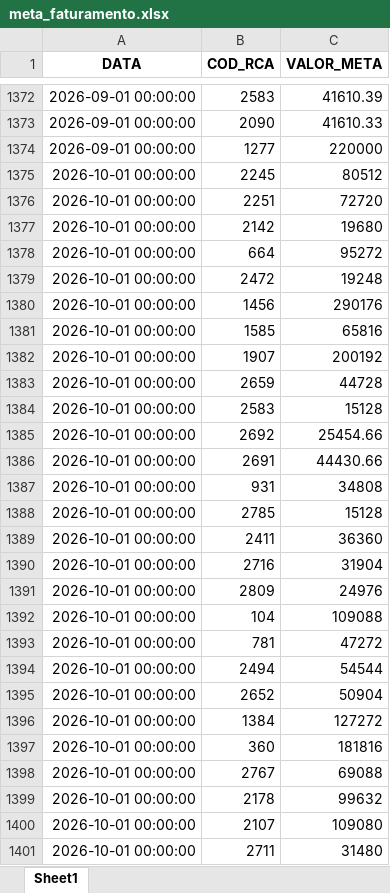
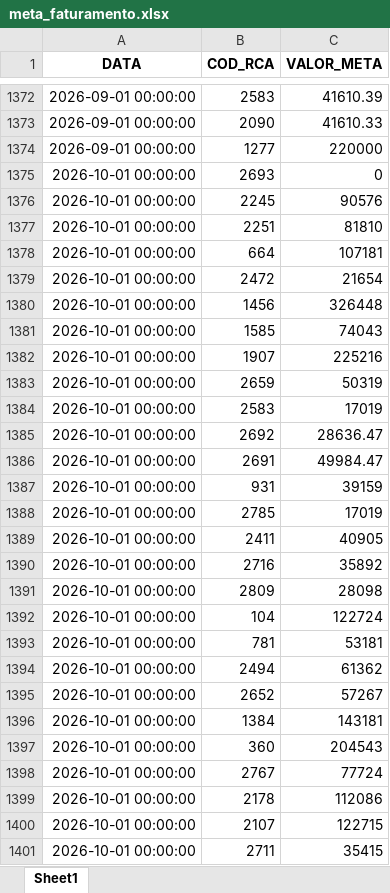
Before and after one commit to RoqueChristian/convencao, an Excel workbook: data/meta_faturamento.xlsx, sheet Sheet1, drawn as a sheet; only a part is shown, gaps mark what is left out; values as stored, in another font and other column widths than the file's, no borders; removed rows and columns are numbered as before the commit, all else as after; the diff covers the shown part only; the diff names each change by its address in the sheet, - before the commit and + after, or states it on an @@ line.

Commit message:
chore(data): batch update intraday meta_faturamento - 08:01:24

```diff
--- a/data/meta_faturamento.xlsx (sheet Sheet1)
+++ b/data/meta_faturamento.xlsx (sheet Sheet1)
@@ row 1470 moved to row 1375: 2026-10-01 00:00:00 @@
-C1376 (VALOR_META): 80512
+C1376 (VALOR_META): 90576
-C1377 (VALOR_META): 72720
+C1377 (VALOR_META): 81810
-row 1377: 2026-10-01 00:00:00 | 2142 | 19680
-C1378 (VALOR_META): 95272
+C1378 (VALOR_META): 107181
-C1379 (VALOR_META): 19248
+C1379 (VALOR_META): 21654
-C1380 (VALOR_META): 290176
+C1380 (VALOR_META): 326448
-C1381 (VALOR_META): 65816
+C1381 (VALOR_META): 74043
-C1382 (VALOR_META): 200192
+C1382 (VALOR_META): 225216
-C1383 (VALOR_META): 44728
+C1383 (VALOR_META): 50319
-C1384 (VALOR_META): 15128
+C1384 (VALOR_META): 17019
-C1385 (VALOR_META): 25454.66
+C1385 (VALOR_META): 28636.47
-C1386 (VALOR_META): 44430.66
+C1386 (VALOR_META): 49984.47
-C1387 (VALOR_META): 34808
+C1387 (VALOR_META): 39159
-C1388 (VALOR_META): 15128
+C1388 (VALOR_META): 17019
-C1389 (VALOR_META): 36360
+C1389 (VALOR_META): 40905
-C1390 (VALOR_META): 31904
+C1390 (VALOR_META): 35892
-C1391 (VALOR_META): 24976
+C1391 (VALOR_META): 28098
-C1392 (VALOR_META): 109088
+C1392 (VALOR_META): 122724
-C1393 (VALOR_META): 47272
+C1393 (VALOR_META): 53181
-C1394 (VALOR_META): 54544
+C1394 (VALOR_META): 61362
-C1395 (VALOR_META): 50904
+C1395 (VALOR_META): 57267
-C1396 (VALOR_META): 127272
+C1396 (VALOR_META): 143181
-C1397 (VALOR_META): 181816
+C1397 (VALOR_META): 204543
-C1398 (VALOR_META): 69088
+C1398 (VALOR_META): 77724
-C1399 (VALOR_META): 99632
+C1399 (VALOR_META): 112086
-C1400 (VALOR_META): 109080
+C1400 (VALOR_META): 122715
-C1401 (VALOR_META): 31480
+C1401 (VALOR_META): 35415
```
Also changed, not shown: 2 added rows, 1 removed row and 318 edited cells elsewhere in this sheet.
